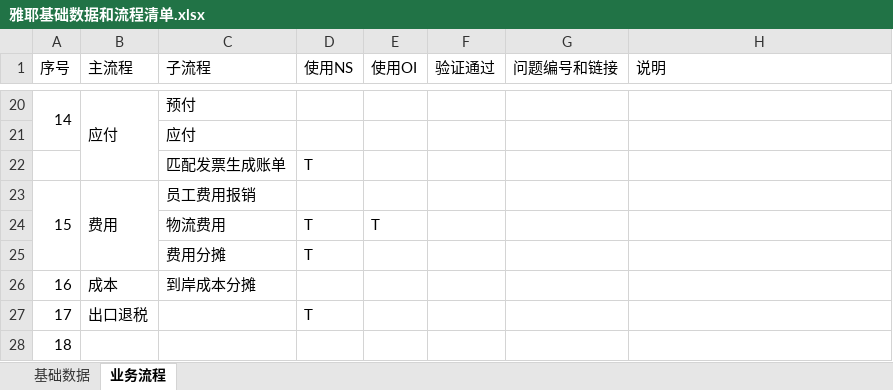
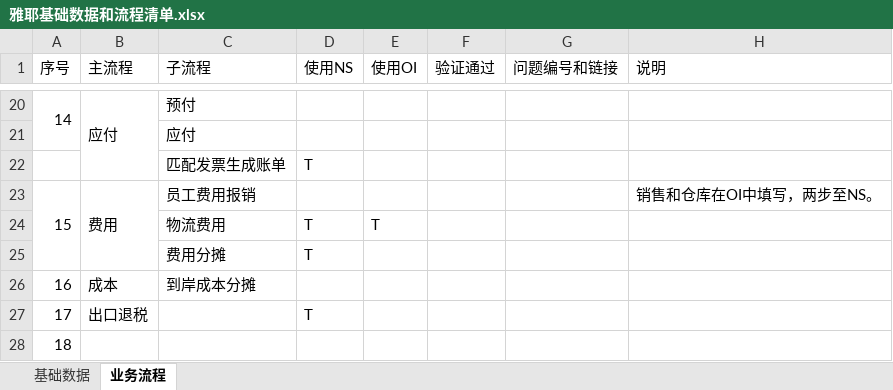
Before and after one commit to Darren19/Darren.Xu, an Excel workbook: 06. 系统配置/雅耶基础数据和流程清单.xlsx, sheet 业务流程, drawn as a sheet; only a part is shown, gaps mark what is left out; values as stored, in another font and other column widths than the file's, no cell formats; the diff names each change by its address in the sheet, - before the commit and + after, or states it on an @@ line.

```diff
--- a/06. 系统配置/雅耶基础数据和流程清单.xlsx (sheet 业务流程)
+++ b/06. 系统配置/雅耶基础数据和流程清单.xlsx (sheet 业务流程)
-H23 (说明): (empty)
+H23 (说明): 销售和仓库在OI中填写，两步至NS。
```
Also changed, not shown: sheet 基础数据, cell formats, 2 other files.
